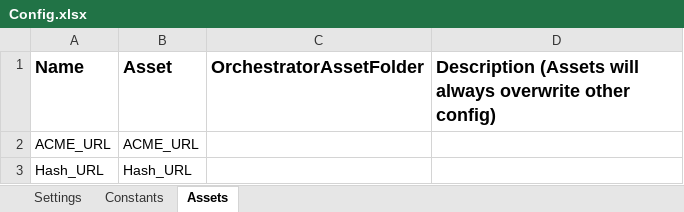
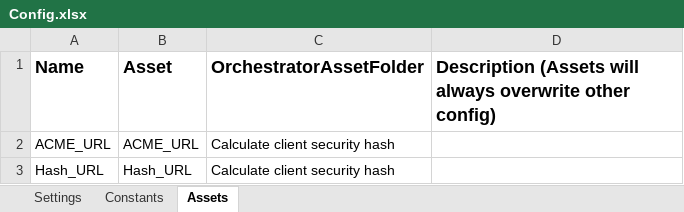
Before and after one commit to MaiErlang/F-rsteProjekt, an Excel workbook: Data/Config.xlsx, sheet Assets, drawn as a sheet; values as stored, in another font and other column widths than the file's, no borders; the diff names each change by its address in the sheet, - before the commit and + after, or states it on an @@ line.

```diff
--- a/Data/Config.xlsx (sheet Assets)
+++ b/Data/Config.xlsx (sheet Assets)
-C2:C3 (OrchestratorAssetFolder): (empty)
+C2:C3 (OrchestratorAssetFolder): Calculate client security hash
```
Also changed, not shown: sheet Settings, 58 other files.
